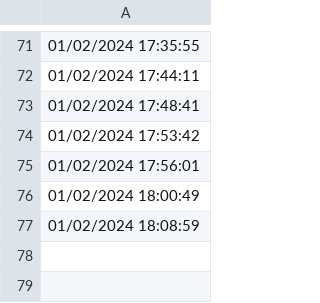
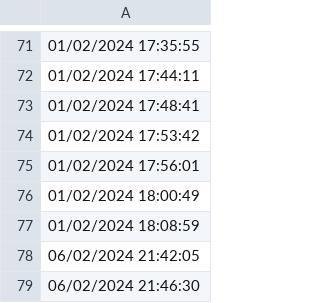
Before and after one commit to Mipiker/Candelabre, a CSV file: log/downlink.csv, drawn as a sheet; only a part is shown, gaps mark what is left out; the diff names each change by its address in the sheet, - before the commit and + after, or states it on an @@ line.

```diff
--- a/log/downlink.csv
+++ b/log/downlink.csv
+row 78: 06/02/2024 21:42:05
+row 79: 06/02/2024 21:46:30
```
Also changed, not shown: 26 other files.
